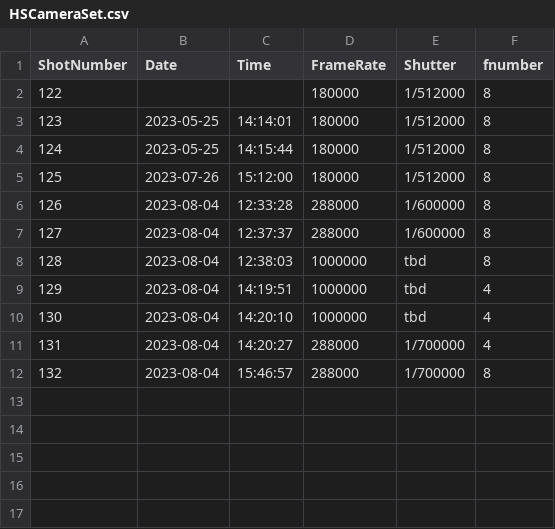
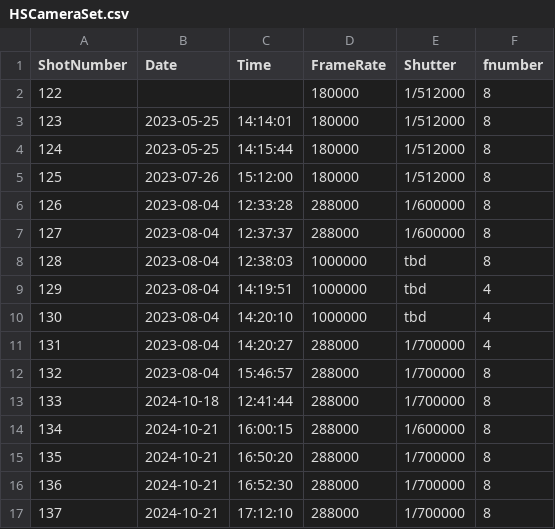
Before and after one commit to seanfcb/RDE_ShotSheets, a CSV file: HSCameraSet.csv, drawn as a sheet.

```diff
--- a/HSCameraSet.csv
+++ b/HSCameraSet.csv
@@ -12 +12,6 @@ ShotNumber,Date,Time,FrameRate,Shutter,fnumber
 132,2023-08-04,15:46:57,288000,1/700000,8
+133,2024-10-18,12:41:44,288000,1/700000,8
+134,2024-10-21,16:00:15,288000,1/600000,8
+135,2024-10-21,16:50:20,288000,1/700000,8
+136,2024-10-21,16:52:30,288000,1/700000,8
+137,2024-10-21,17:12:10,288000,1/700000,8
```
Also changed, not shown: ScopeChannels.csv, ShotMatrix.csv.
